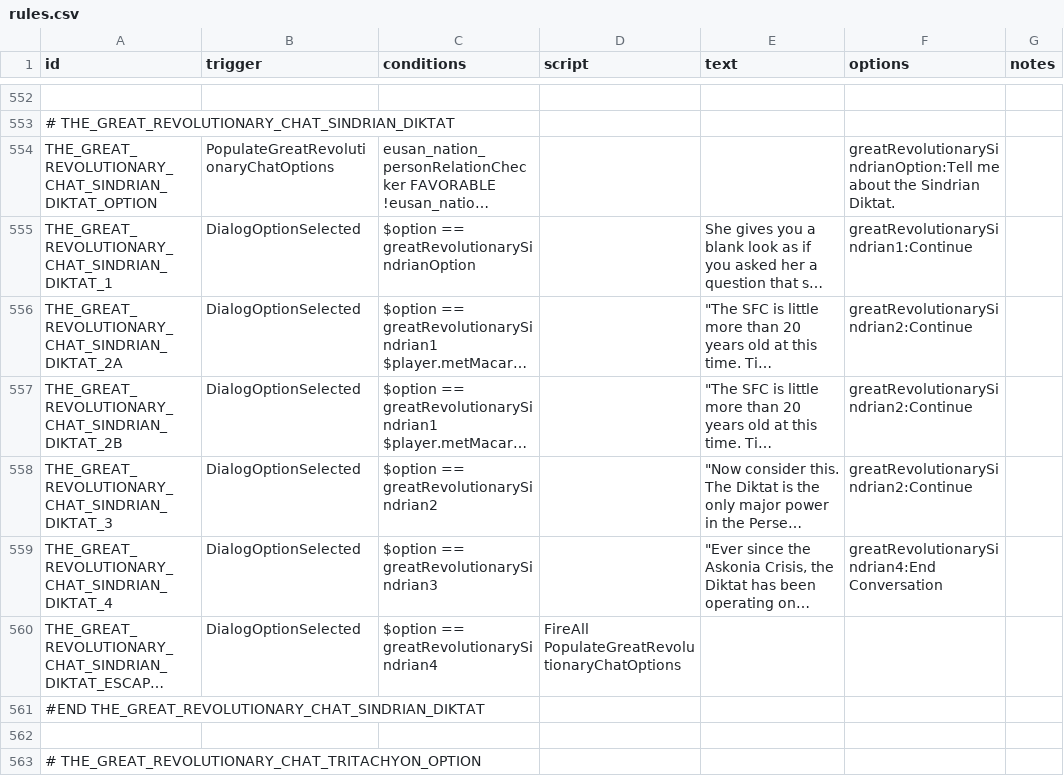
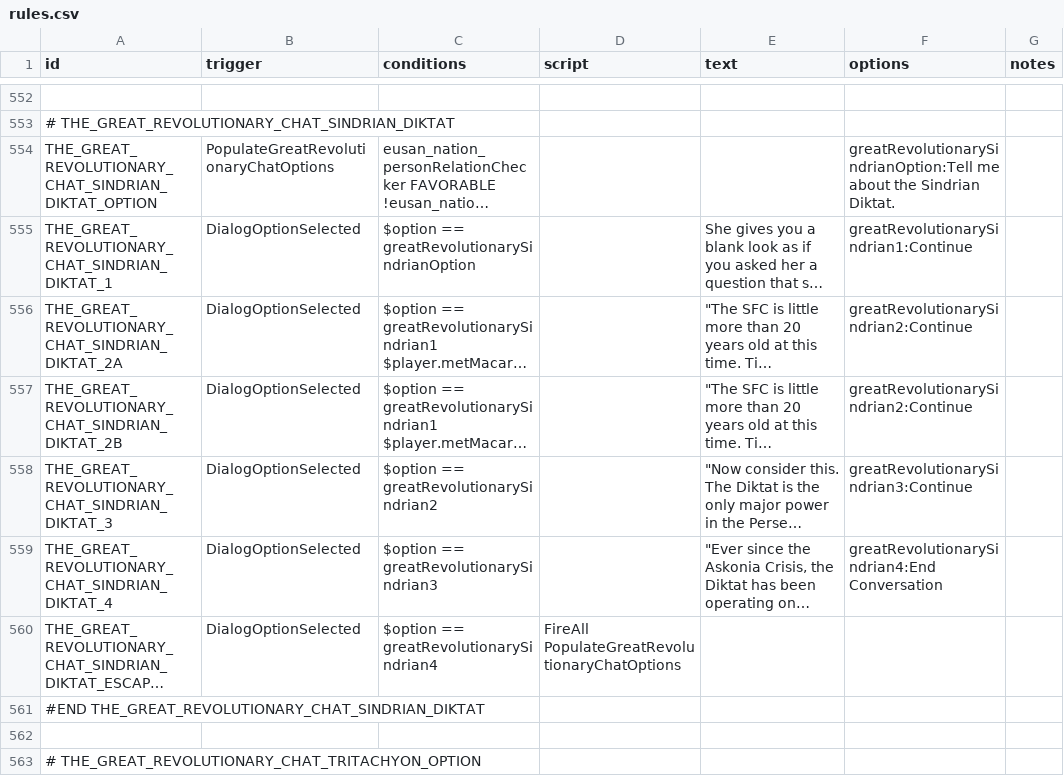
Before and after one commit to naslee2/SignalisMod, a CSV file: data/campaign/rules.csv, drawn as a sheet; only a part is shown, gaps mark what is left out; long unchanged cells end in …; the diff names each change by its address in the sheet, - before the commit and + after, or states it on an @@ line.

Commit message:
fixing typo in rules.

```diff
--- a/data/campaign/rules.csv
+++ b/data/campaign/rules.csv
-F558 (options): greatRevolutionarySindrian2:Continue
+F558 (options): greatRevolutionarySindrian3:Continue
```
